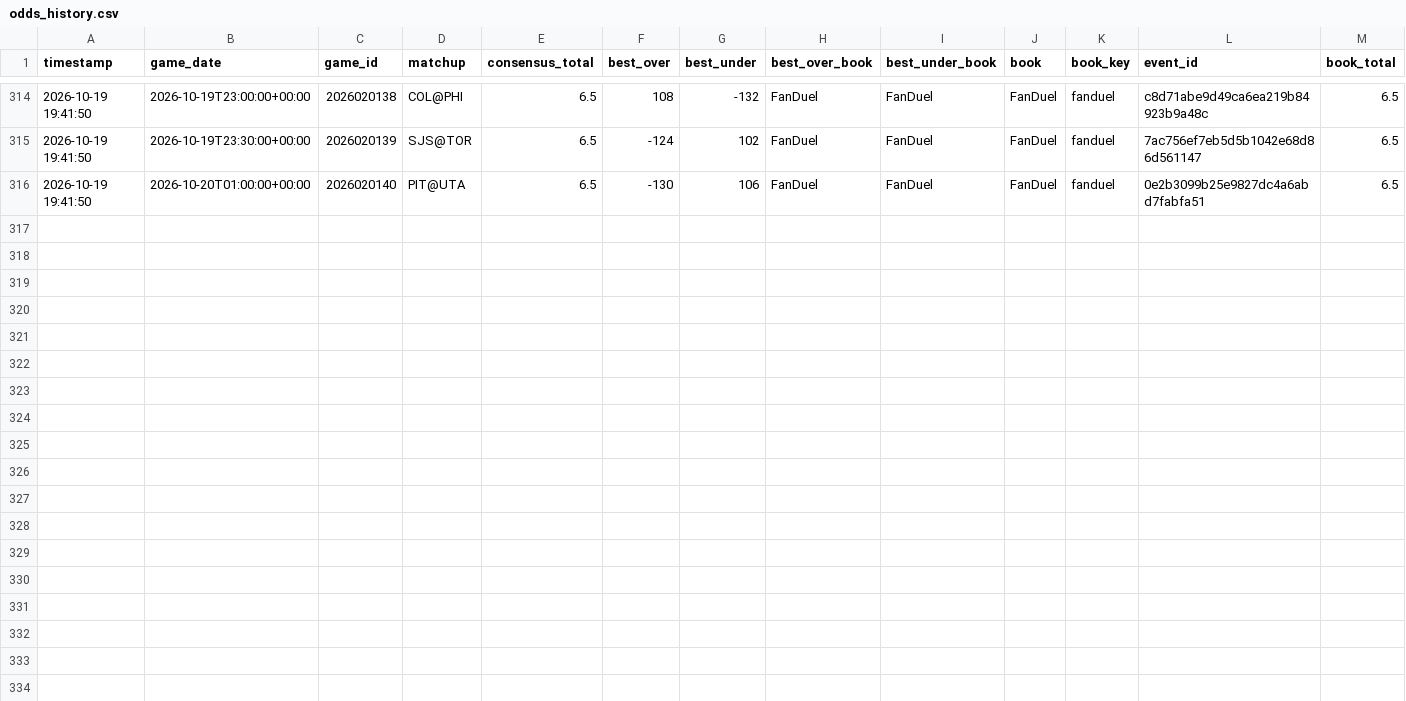
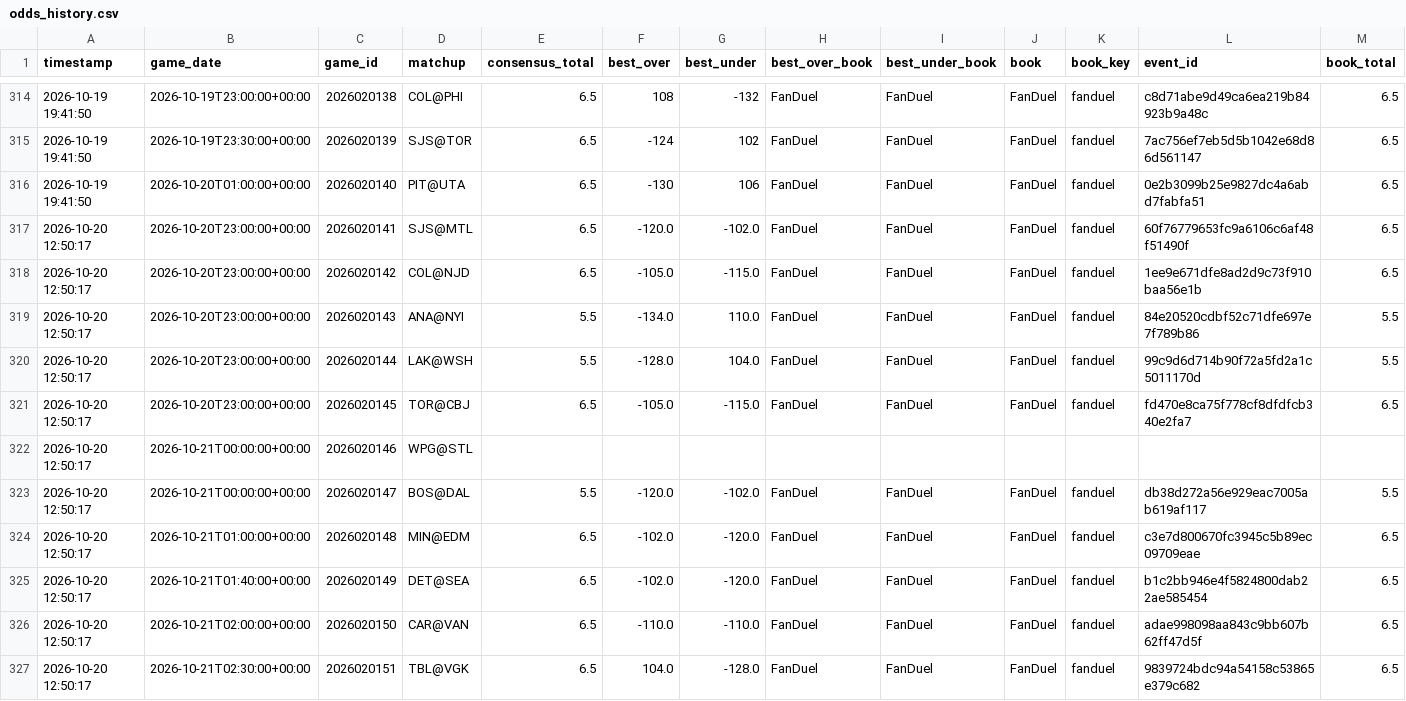
Before and after one commit to kirbypuckett031460-web/nhl, a CSV file: odds_history.csv, drawn as a sheet; only a part is shown, gaps mark what is left out; rows hold the shown columns only; the diff names each change by its address in the sheet, - before the commit and + after, or states it on an @@ line.

```diff
--- a/odds_history.csv
+++ b/odds_history.csv
+row 317: 2026-10-20 12:50:17 | 2026-10-20T23:00:00+00:00 | 2026020141 | SJS@MTL | 6.5 | -120.0 | -102.0 | FanDuel | FanDuel | FanDuel | fanduel | 60f76779653fc9a6106c6af48f51490f | 6.5
+row 318: 2026-10-20 12:50:17 | 2026-10-20T23:00:00+00:00 | 2026020142 | COL@NJD | 6.5 | -105.0 | -115.0 | FanDuel | FanDuel | FanDuel | fanduel | 1ee9e671dfe8ad2d9c73f910baa56e1b | 6.5
+row 319: 2026-10-20 12:50:17 | 2026-10-20T23:00:00+00:00 | 2026020143 | ANA@NYI | 5.5 | -134.0 | 110.0 | FanDuel | FanDuel | FanDuel | fanduel | 84e20520cdbf52c71dfe697e7f789b86 | 5.5
+row 320: 2026-10-20 12:50:17 | 2026-10-20T23:00:00+00:00 | 2026020144 | LAK@WSH | 5.5 | -128.0 | 104.0 | FanDuel | FanDuel | FanDuel | fanduel | 99c9d6d714b90f72a5fd2a1c5011170d | 5.5
+row 321: 2026-10-20 12:50:17 | 2026-10-20T23:00:00+00:00 | 2026020145 | TOR@CBJ | 6.5 | -105.0 | -115.0 | FanDuel | FanDuel | FanDuel | fanduel | fd470e8ca75f778cf8dfdfcb340e2fa7 | 6.5
+row 322: 2026-10-20 12:50:17 | 2026-10-21T00:00:00+00:00 | 2026020146 | WPG@STL
+row 323: 2026-10-20 12:50:17 | 2026-10-21T00:00:00+00:00 | 2026020147 | BOS@DAL | 5.5 | -120.0 | -102.0 | FanDuel | FanDuel | FanDuel | fanduel | db38d272a56e929eac7005ab619af117 | 5.5
+row 324: 2026-10-20 12:50:17 | 2026-10-21T01:00:00+00:00 | 2026020148 | MIN@EDM | 6.5 | -102.0 | -120.0 | FanDuel | FanDuel | FanDuel | fanduel | c3e7d800670fc3945c5b89ec09709eae | 6.5
+row 325: 2026-10-20 12:50:17 | 2026-10-21T01:40:00+00:00 | 2026020149 | DET@SEA | 6.5 | -102.0 | -120.0 | FanDuel | FanDuel | FanDuel | fanduel | b1c2bb946e4f5824800dab22ae585454 | 6.5
+row 326: 2026-10-20 12:50:17 | 2026-10-21T02:00:00+00:00 | 2026020150 | CAR@VAN | 6.5 | -110.0 | -110.0 | FanDuel | FanDuel | FanDuel | fanduel | adae998098aa843c9bb607b62ff47d5f | 6.5
+row 327: 2026-10-20 12:50:17 | 2026-10-21T02:30:00+00:00 | 2026020151 | TBL@VGK | 6.5 | 104.0 | -128.0 | FanDuel | FanDuel | FanDuel | fanduel | 9839724bdc94a54158c53865e379c682 | 6.5
```
Also changed, not shown: bets_log.csv, 2 other files.
